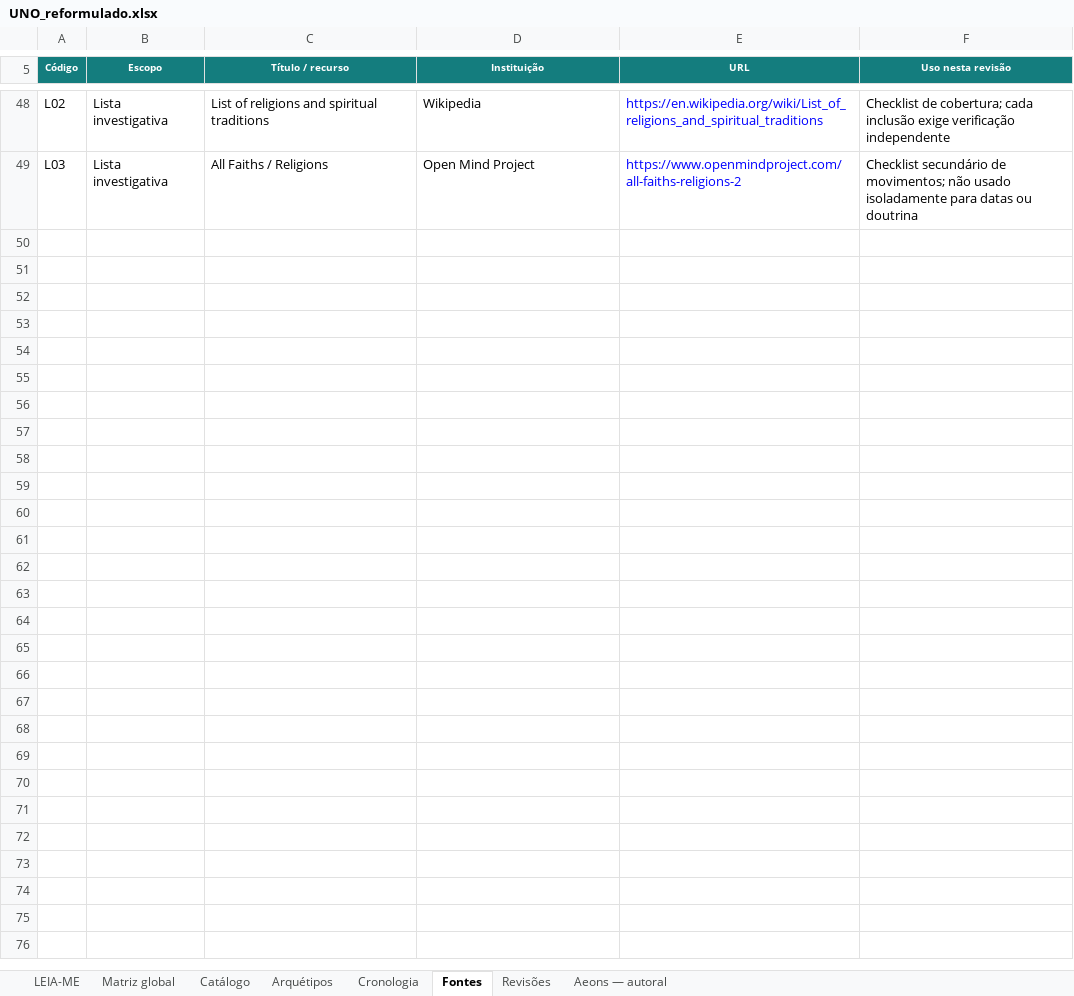
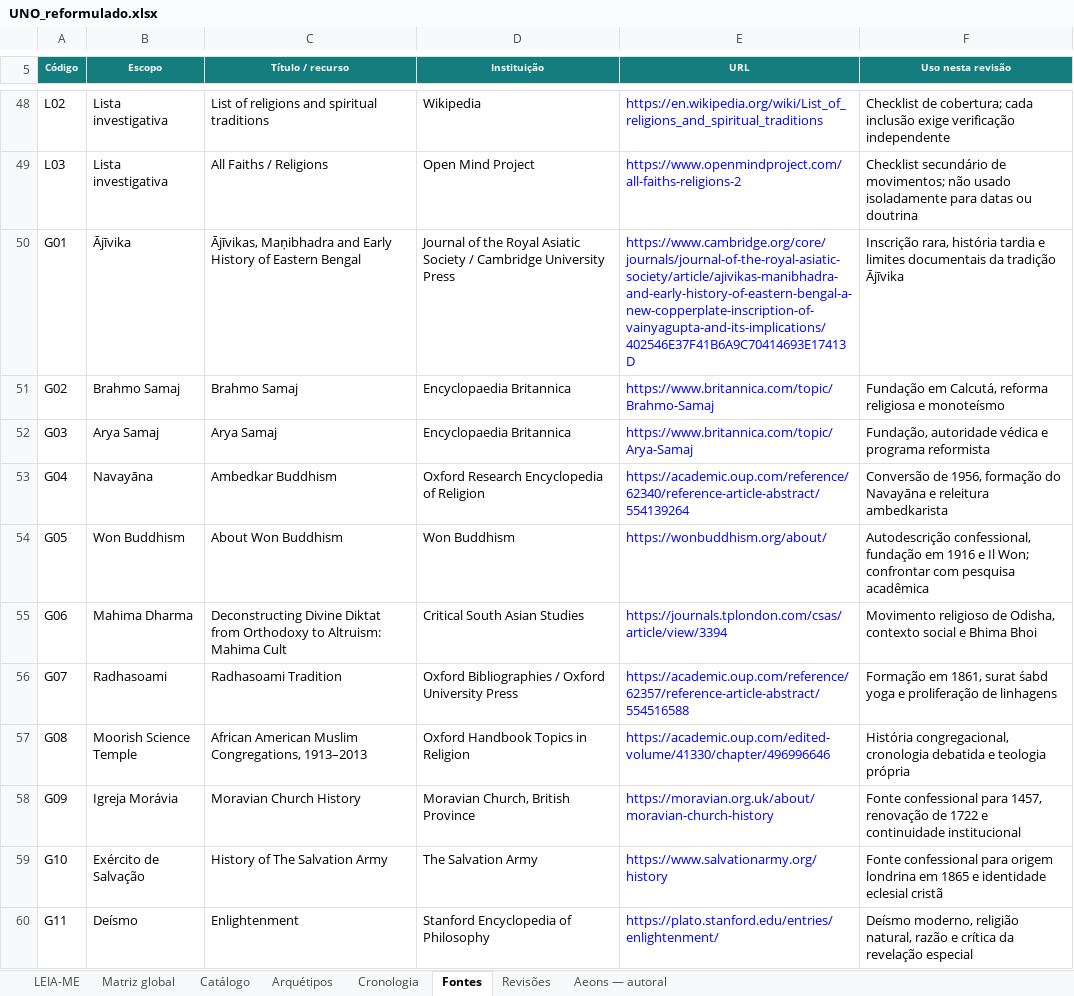
Before and after one commit to Mreaggle/religiomundi, an Excel workbook: data/UNO_reformulado.xlsx, sheet Fontes, drawn as a sheet; only a part is shown, gaps mark what is left out; values as stored, in another font and other column widths than the file's, no borders; table styles not drawn; the diff names each change by its address in the sheet, - before the commit and + after, or states it on an @@ line.

```diff
--- a/data/UNO_reformulado.xlsx (sheet Fontes)
+++ b/data/UNO_reformulado.xlsx (sheet Fontes)
+row 50: G01 | Ājīvika | Ājīvikas, Maṇibhadra and Early History of Eastern Bengal | Journal of the Royal Asiatic Society / Cambridge University Press | https://www.cambridge.org/core/journals/journal-of-the-royal-asiatic-society/article/ajivikas-manibhadra-and-early-history-of-eastern-bengal-a-new-copperplate-inscription-of-vainyagupta-and-its-implications/402546E37F41B6A9C70414693E17413D | Inscrição rara, história tardia e limites documentais da tradição Ājīvika
+row 51: G02 | Brahmo Samaj | Brahmo Samaj | Encyclopaedia Britannica | https://www.britannica.com/topic/Brahmo-Samaj | Fundação em Calcutá, reforma religiosa e monoteísmo
+row 52: G03 | Arya Samaj | Arya Samaj | Encyclopaedia Britannica | https://www.britannica.com/topic/Arya-Samaj | Fundação, autoridade védica e programa reformista
+row 53: G04 | Navayāna | Ambedkar Buddhism | Oxford Research Encyclopedia of Religion | https://academic.oup.com/reference/62340/reference-article-abstract/554139264 | Conversão de 1956, formação do Navayāna e releitura ambedkarista
+row 54: G05 | Won Buddhism | About Won Buddhism | Won Buddhism | https://wonbuddhism.org/about/ | Autodescrição confessional, fundação em 1916 e Il Won; confrontar com pesquisa acadêmica
+row 55: G06 | Mahima Dharma | Deconstructing Divine Diktat from Orthodoxy to Altruism: Mahima Cult | Critical South Asian Studies | https://journals.tplondon.com/csas/article/view/3394 | Movimento religioso de Odisha, contexto social e Bhima Bhoi
+row 56: G07 | Radhasoami | Radhasoami Tradition | Oxford Bibliographies / Oxford University Press | https://academic.oup.com/reference/62357/reference-article-abstract/554516588 | Formação em 1861, surat śabd yoga e proliferação de linhagens
+row 57: G08 | Moorish Science Temple | African American Muslim Congregations, 1913–2013 | Oxford Handbook Topics in Religion | https://academic.oup.com/edited-volume/41330/chapter/496996646 | História congregacional, cronologia debatida e teologia própria
+row 58: G09 | Igreja Morávia | Moravian Church History | Moravian Church, British Province | https://moravian.org.uk/about/moravian-church-history | Fonte confessional para 1457, renovação de 1722 e continuidade institucional
+row 59: G10 | Exército de Salvação | History of The Salvation Army | The Salvation Army | https://www.salvationarmy.org/history | Fonte confessional para origem londrina em 1865 e identidade eclesial cristã
+row 60: G11 | Deísmo | Enlightenment | Stanford Encyclopedia of Philosophy | https://plato.stanford.edu/entries/enlightenment/ | Deísmo moderno, religião natural, razão e crítica da revelação especial
```
Also changed, not shown: sheet Matriz global, sheet Catálogo, sheet Arquétipos, sheet LEIA-ME, sheet Revisões, 22 other files.
